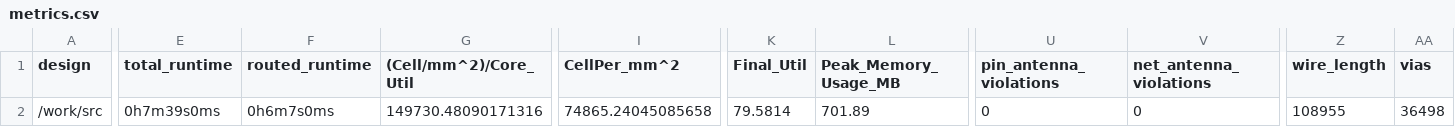
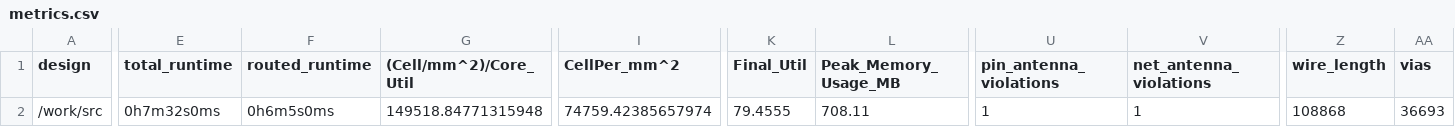
Before and after one commit to TinyTapeout/tinytapeout-06, a CSV file: projects/tt_um_devinatkin_fastreadout/stats/metrics.csv, drawn as a sheet; only a part is shown, gaps mark what is left out; the diff covers the shown part only; the diff names each change by its address in the sheet, - before the commit and + after, or states it on an @@ line.

Commit message:
feat: update project tt_um_devinatkin_fastreadout from devinatkin/tt06-fastreadout
Commit: 5ed2f413ce18a7355c31b48957d2117b7af4e7cb
Workflow: https://github.com/devinatkin/tt06-fastreadout/actions/runs/8727709047

```diff
--- a/projects/tt_um_devinatkin_fastreadout/stats/metrics.csv
+++ b/projects/tt_um_devinatkin_fastreadout/stats/metrics.csv
-E2 (total_runtime): 0h7m39s0ms
+E2 (total_runtime): 0h7m32s0ms
-F2 (routed_runtime): 0h6m7s0ms
+F2 (routed_runtime): 0h6m5s0ms
-G2 ((Cell/mm^2)/Core_Util): 149730.48090171316
+G2 ((Cell/mm^2)/Core_Util): 149518.84771315948
-I2 (CellPer_mm^2): 74865.24045085658
+I2 (CellPer_mm^2): 74759.42385657974
-K2 (Final_Util): 79.5814
+K2 (Final_Util): 79.4555
-L2 (Peak_Memory_Usage_MB): 701.89
+L2 (Peak_Memory_Usage_MB): 708.11
-U2 (pin_antenna_violations): 0
+U2 (pin_antenna_violations): 1
-V2 (net_antenna_violations): 0
+V2 (net_antenna_violations): 1
-Z2 (wire_length): 108955
+Z2 (wire_length): 108868
-AA2 (vias): 36498
+AA2 (vias): 36693
```
Also changed, not shown: 13 edited cells elsewhere in this file, 5 other files.
